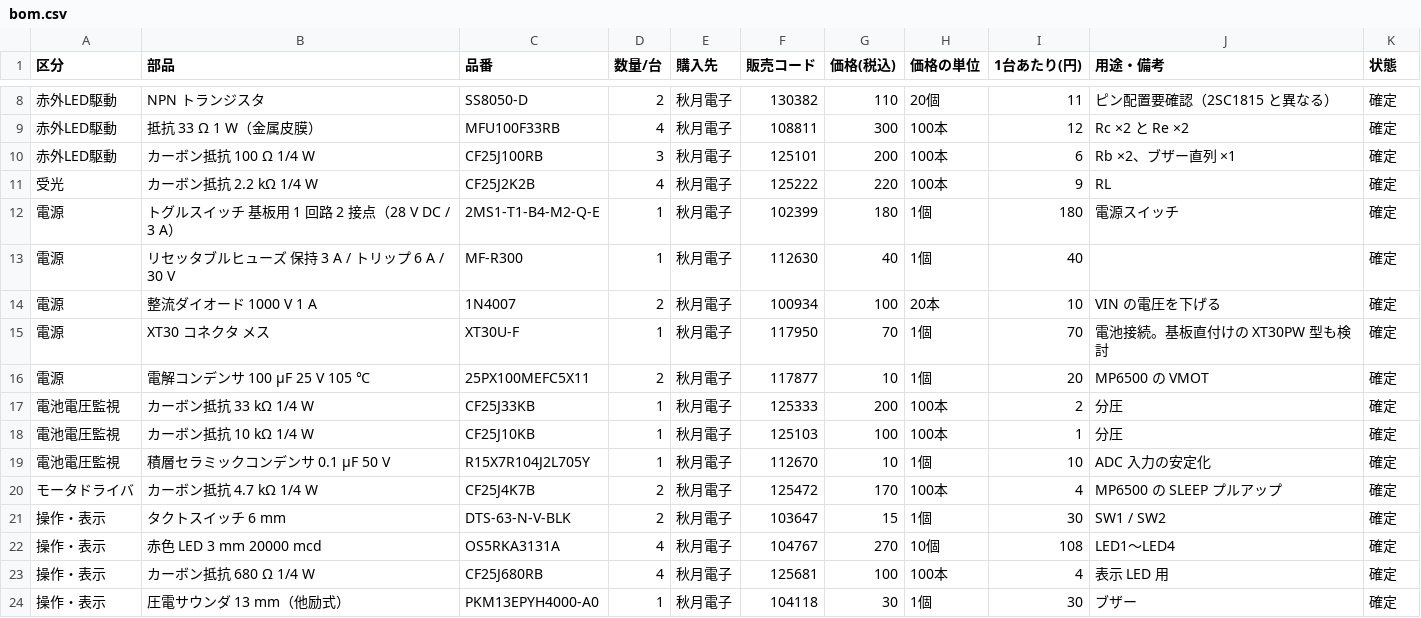
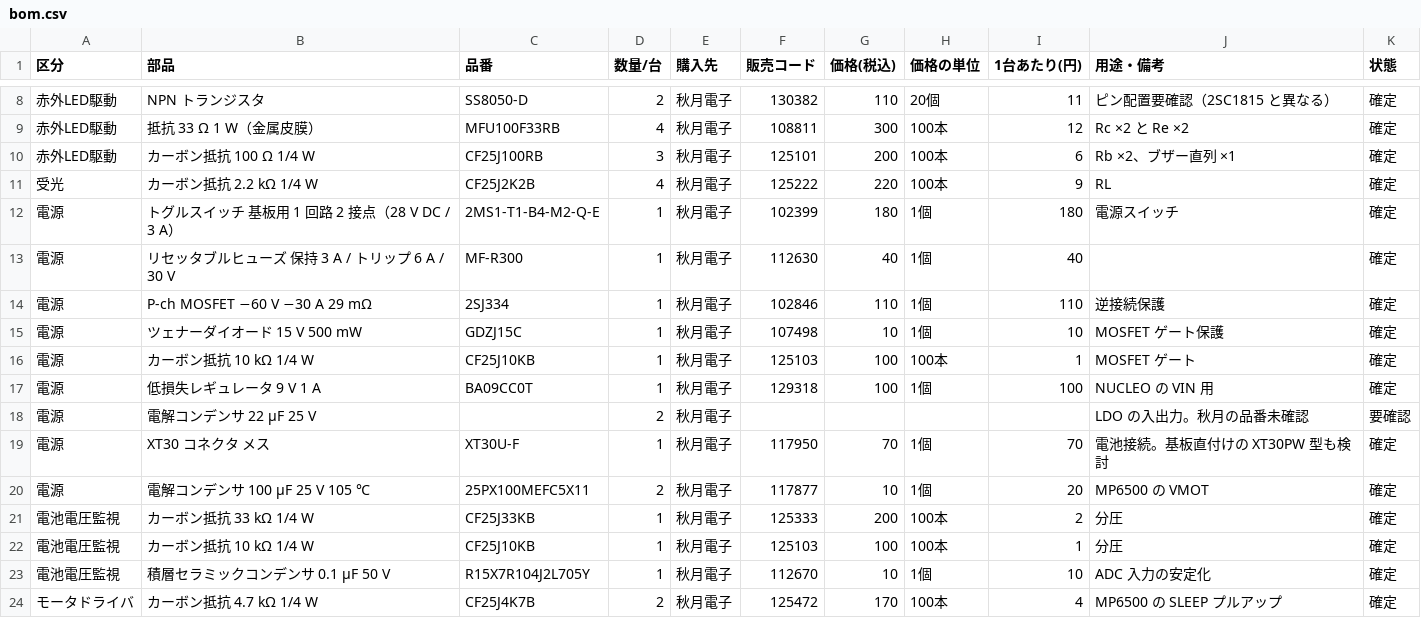
Before and after one commit to Tokoro0917/Mice-Standard, a CSV file: hardware/production/bom.csv, drawn as a sheet; only a part is shown, gaps mark what is left out; the shorter side is filled out with more unchanged rows; removed rows and columns are numbered as before the commit, all else as after; the diff names each change by its address in the sheet, - before the commit and + after, or states it on an @@ line.

```diff
--- a/hardware/production/bom.csv
+++ b/hardware/production/bom.csv
-row 14: 電源 | 整流ダイオード 1000 V 1 A | 1N4007 | 2 | 秋月電子 | 100934 | 100 | 20本 | 10 | VIN の電圧を下げる | 確定
+row 14: 電源 | P-ch MOSFET −60 V −30 A 29 mΩ | 2SJ334 | 1 | 秋月電子 | 102846 | 110 | 1個 | 110 | 逆接続保護 | 確定
+row 15: 電源 | ツェナーダイオード 15 V 500 mW | GDZJ15C | 1 | 秋月電子 | 107498 | 10 | 1個 | 10 | MOSFET ゲート保護 | 確定
+row 16: 電源 | カーボン抵抗 10 kΩ 1/4 W | CF25J10KB | 1 | 秋月電子 | 125103 | 100 | 100本 | 1 | MOSFET ゲート | 確定
+row 17: 電源 | 低損失レギュレータ 9 V 1 A | BA09CC0T | 1 | 秋月電子 | 129318 | 100 | 1個 | 100 | NUCLEO の VIN 用 | 確定
+row 18: 電源 | 電解コンデンサ 22 µF 25 V |  | 2 | 秋月電子 |  |  |  |  | LDO の入出力。秋月の品番未確認 | 要確認
```
Also changed, not shown: 6 other files.
